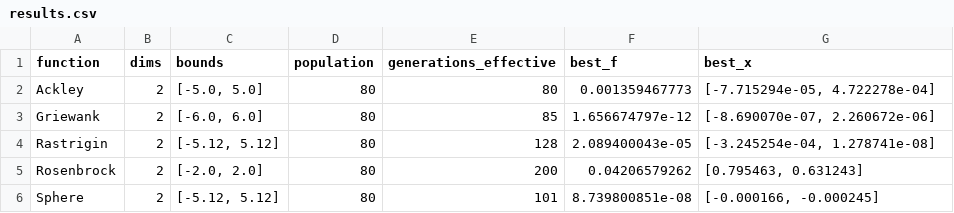
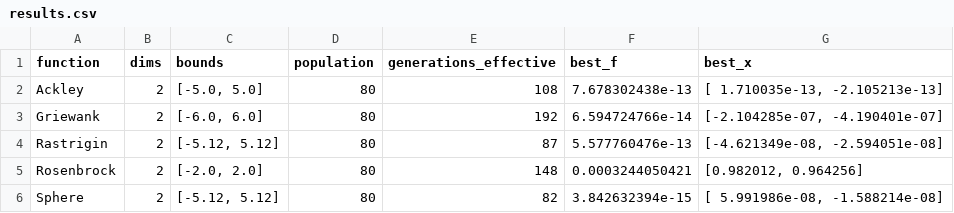
Before and after one commit to samuelhiram/ga_benchmarks, a CSV file: output/results.csv, drawn as a sheet.

Commit message:
Delete output files and update presentation with new results and model description

```diff
--- a/output/results.csv
+++ b/output/results.csv
@@ -1,6 +1,6 @@
 function,dims,bounds,population,generations_effective,best_f,best_x
-Ackley,2,"[-5.0, 5.0]",80,80,0.001359467773,"[-7.715294e-05,  4.722278e-04]"
-Griewank,2,"[-6.0, 6.0]",80,85,1.656674797e-12,"[-8.690070e-07,  2.260672e-06]"
-Rastrigin,2,"[-5.12, 5.12]",80,128,2.089400043e-05,"[-3.245254e-04,  1.278741e-08]"
-Rosenbrock,2,"[-2.0, 2.0]",80,200,0.04206579262,"[0.795463, 0.631243]"
-Sphere,2,"[-5.12, 5.12]",80,101,8.739800851e-08,"[-0.000166, -0.000245]"
+Ackley,2,"[-5.0, 5.0]",80,108,7.678302438e-13,"[ 1.710035e-13, -2.105213e-13]"
+Griewank,2,"[-6.0, 6.0]",80,192,6.594724766e-14,"[-2.104285e-07, -4.190401e-07]"
+Rastrigin,2,"[-5.12, 5.12]",80,87,5.577760476e-13,"[-4.621349e-08, -2.594051e-08]"
+Rosenbrock,2,"[-2.0, 2.0]",80,148,0.0003244050421,"[0.982012, 0.964256]"
+Sphere,2,"[-5.12, 5.12]",80,82,3.842632394e-15,"[ 5.991986e-08, -1.588214e-08]"
```
Also changed, not shown: 11 other files.
